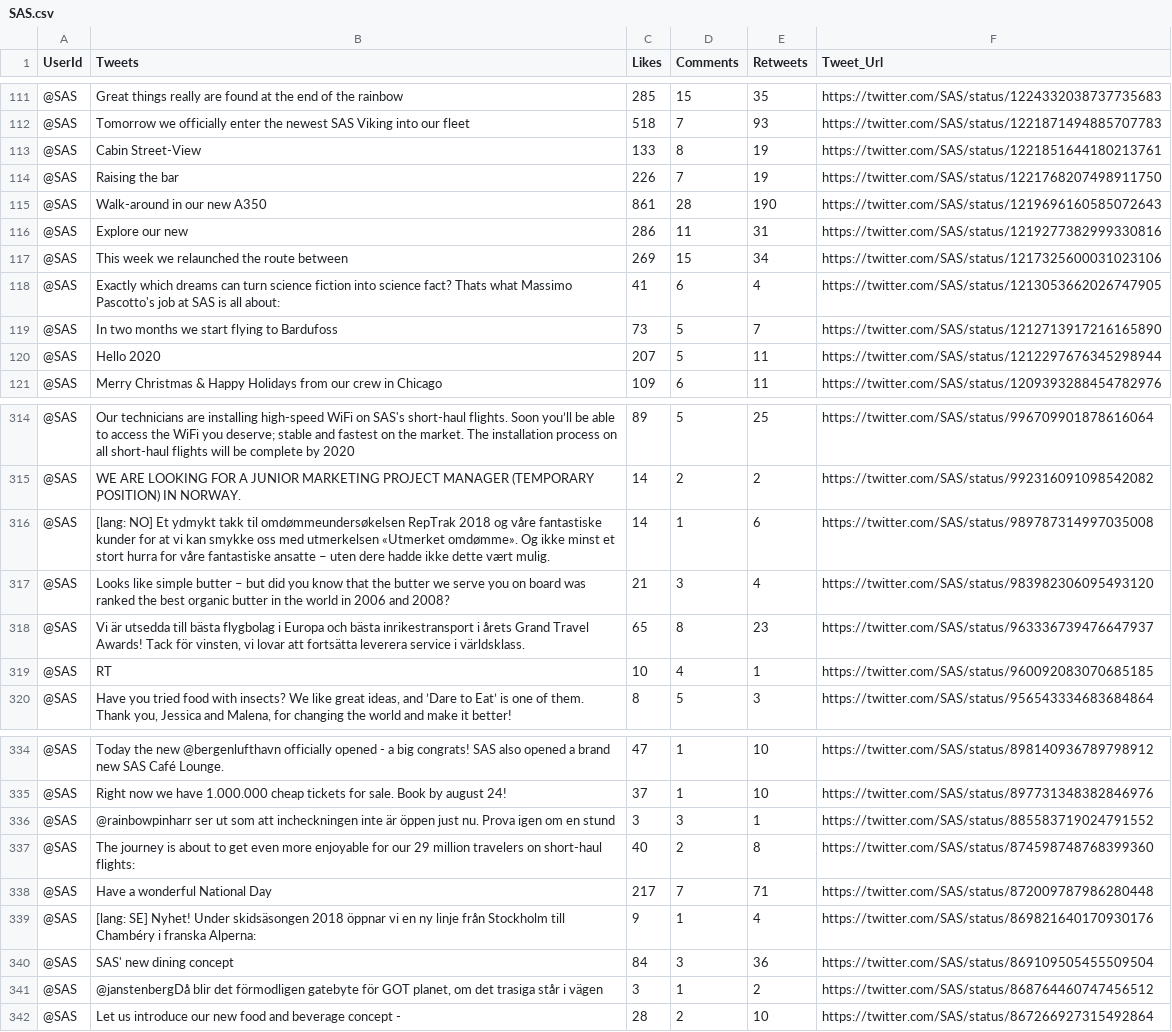
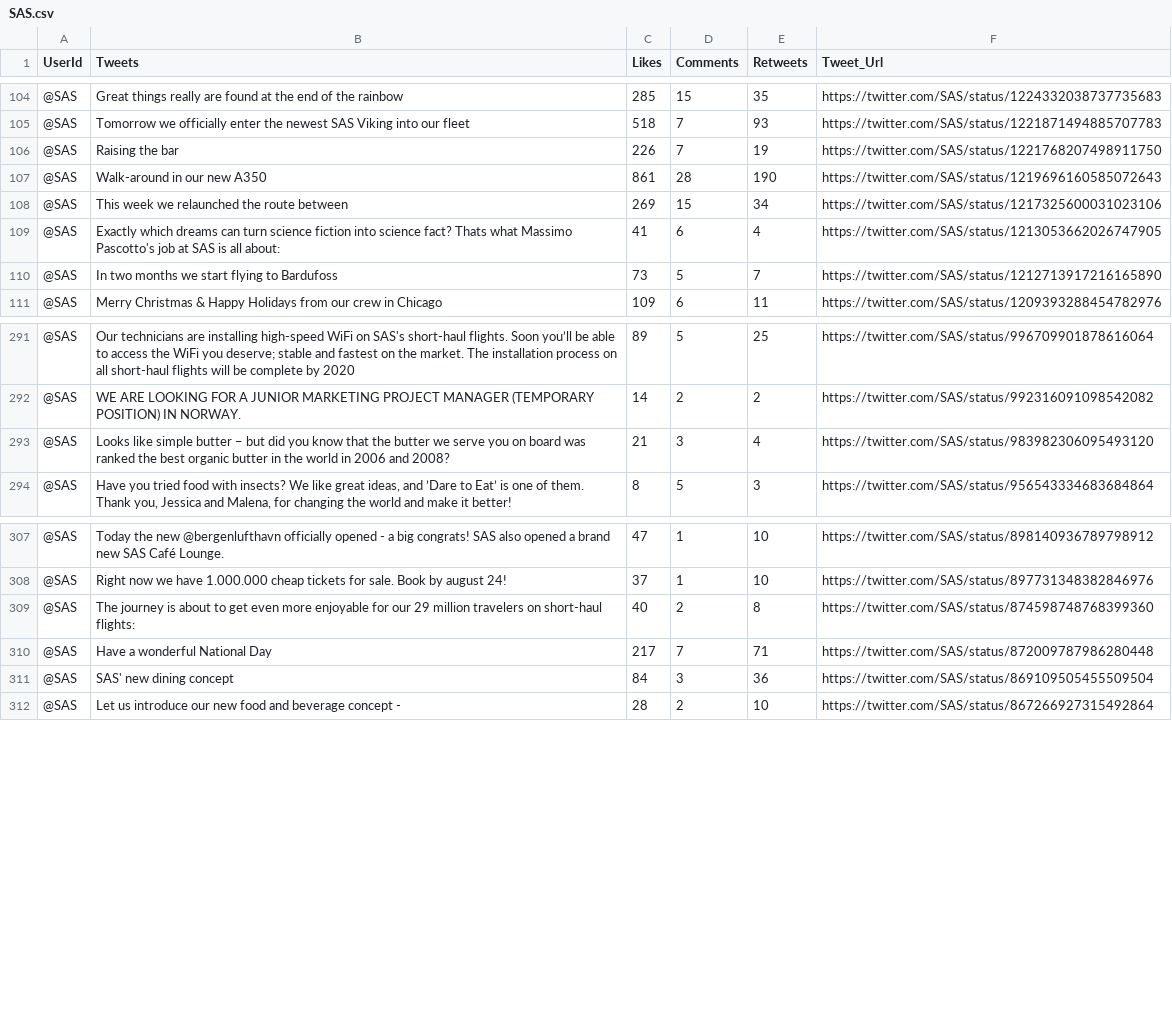
Before and after one commit to MOHIT282/Twitter-Bot-Detection, a CSV file: datasets/cleaned_data/SAS.csv, drawn as a sheet; only a part is shown, gaps mark what is left out; the diff covers the shown part only; the diff names each change by its address in the sheet, - before the commit and + after, or states it on an @@ line.

```diff
--- a/datasets/cleaned_data/SAS.csv
+++ b/datasets/cleaned_data/SAS.csv
-row 113: @SAS | Cabin Street-View | 133 | 8 | 19 | https://twitter.com/SAS/status/1221851644180213761
-row 116: @SAS | Explore our new | 286 | 11 | 31 | https://twitter.com/SAS/status/1219277382999330816
-row 120: @SAS | Hello 2020 | 207 | 5 | 11 | https://twitter.com/SAS/status/1212297676345298944
-row 316: @SAS | [lang: NO] Et ydmykt takk til omdømmeundersøkelsen RepTrak 2018 og våre fantastiske kunder for at vi kan smykke oss med utmerkelsen «Utmerket omdømme». Og ikke minst et stort hurra for våre fantastiske ansatte – uten dere hadde ikke dette vært mulig. | 14 | 1 | 6 | https://twitter.com/SAS/status/989787314997035008
-row 318: @SAS | Vi är utsedda till bästa flygbolag i Europa och bästa inrikestransport i årets Grand Travel Awards! Tack för vinsten, vi lovar att fortsätta leverera service i världsklass. | 65 | 8 | 23 | https://twitter.com/SAS/status/963336739476647937
-row 319: @SAS | RT | 10 | 4 | 1 | https://twitter.com/SAS/status/960092083070685185
-row 336: @SAS | @rainbowpinharr ser ut som att incheckningen inte är öppen just nu. Prova igen om en stund | 3 | 3 | 1 | https://twitter.com/SAS/status/885583719024791552
-row 339: @SAS | [lang: SE] Nyhet! Under skidsäsongen 2018 öppnar vi en ny linje från Stockholm till Chambéry i franska Alperna: | 9 | 1 | 4 | https://twitter.com/SAS/status/869821640170930176
-row 341: @SAS | @janstenbergDå blir det förmodligen gatebyte för GOT planet, om det trasiga står i vägen | 3 | 1 | 2 | https://twitter.com/SAS/status/868764460747456512
```
Also changed, not shown: 23 removed rows elsewhere in this file, datasets/cleaned_data/IRCTCofficial.csv, datasets/cleaned_data/dtptraffic.csv, 24 other files.
